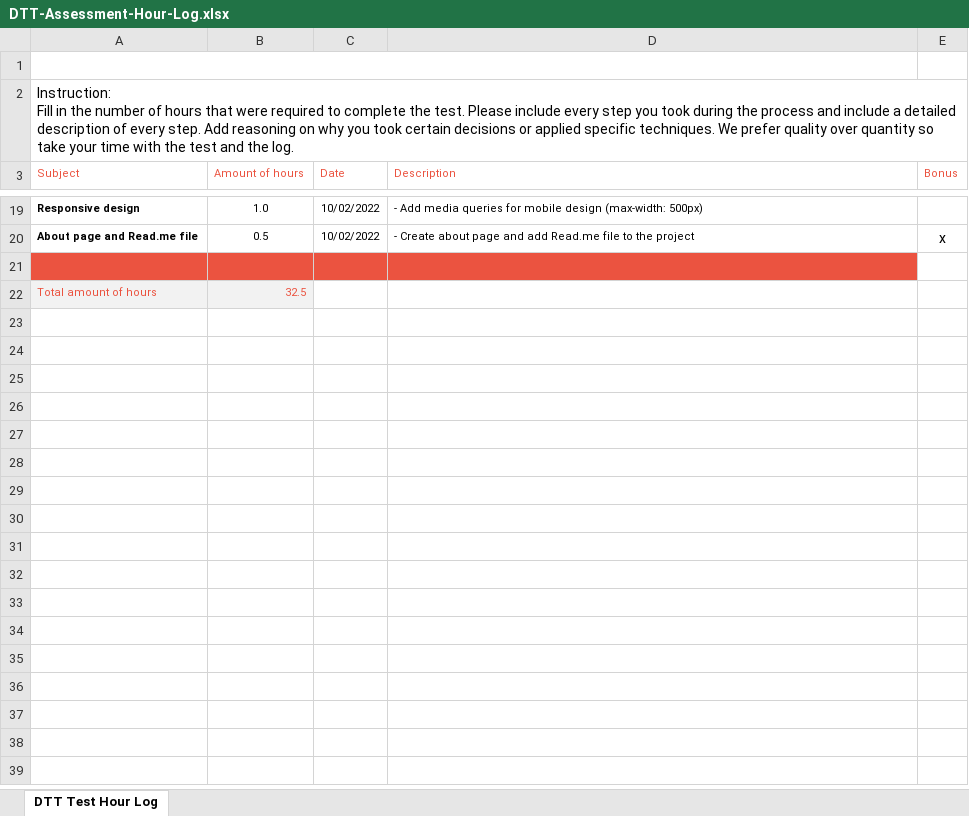
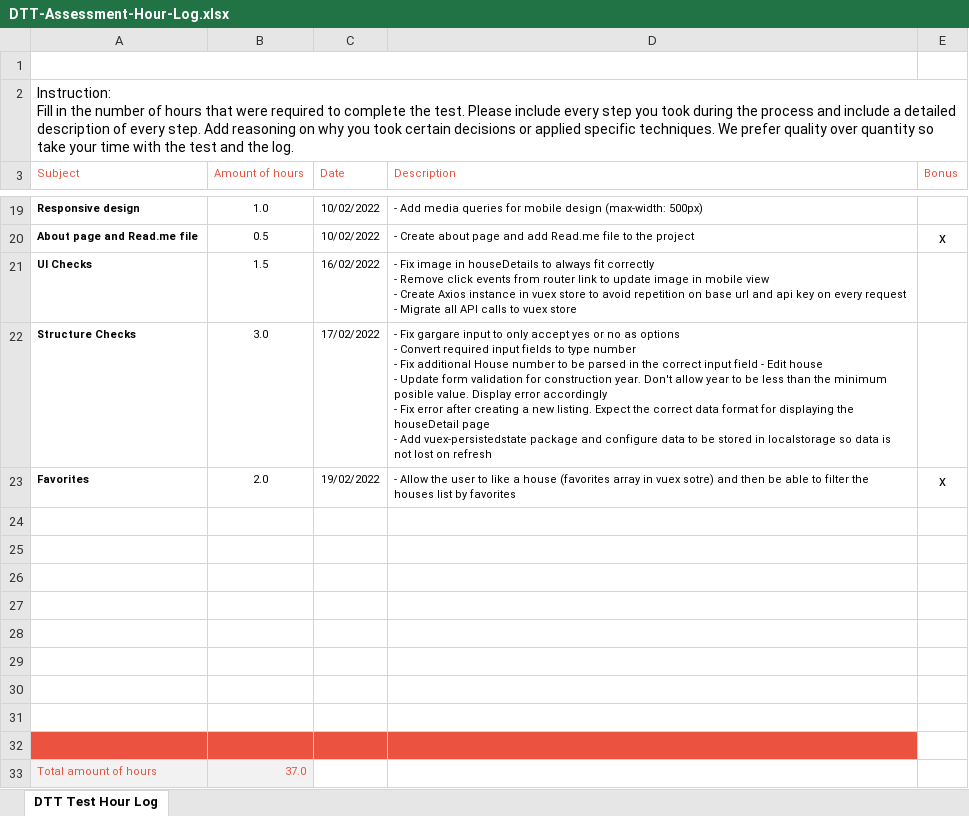
Before and after one commit to msemedo2/house-listings, an Excel workbook: deliverables/DTT-Assessment-Hour-Log.xlsx, sheet DTT Test Hour Log, drawn as a sheet; only a part is shown, gaps mark what is left out; values as stored, in another font and other column widths than the file's, no borders; charts and pictures not drawn; addresses are those after the commit; ↵ is a line break in a cell; the diff names each change by its address in the sheet, - before the commit and + after, or states it on an @@ line.

Commit message:
add comments. update deliverables

```diff
--- a/deliverables/DTT-Assessment-Hour-Log.xlsx (sheet DTT Test Hour Log)
+++ b/deliverables/DTT-Assessment-Hour-Log.xlsx (sheet DTT Test Hour Log)
+row 21: UI Checks | 1.5 | 16/02/2022 | - Fix image in houseDetails to always fit correctly ↵ - Remove click events from router link to update image in mobile view ↵ - Create Axios instance in vuex store to avoid repetition on base url and api key on every request ↵ - Migrate all API calls to vuex store
+row 22: Structure Checks | 3.0 | 17/02/2022 | - Fix gargare input to only accept yes or no as options ↵ - Convert required input fields to type number ↵ - Fix additional House number to be parsed in the correct input field - Edit house ↵ - Update form validation for construction year. Don't allow year to be less than the minimum posible value. Display error accordingly ↵ - Fix error after creating a new listing. Expect the correct data format for displaying the houseDetail page ↵ - Add vuex-persistedstate package and configure data to be stored in localstorage so data is not lost on refresh
+row 23: Favorites | 2.0 | 19/02/2022 | - Allow the user to like a house (favorites array in vuex sotre) and then be able to filter the houses list by favorites | x
-A24:D24 fill: #EB5340
+A24:D24 fill: none
+row 25: (empty)
+row 26: (empty)
+row 27: (empty)
+row 28: (empty)
+row 29: (empty)
+row 30: (empty)
+row 31: (empty)
+row 32: (empty)
-B33 (Amount of hours): 32.5
+B33 (Amount of hours): 37.0
```
Also changed, not shown: 5 other files.
